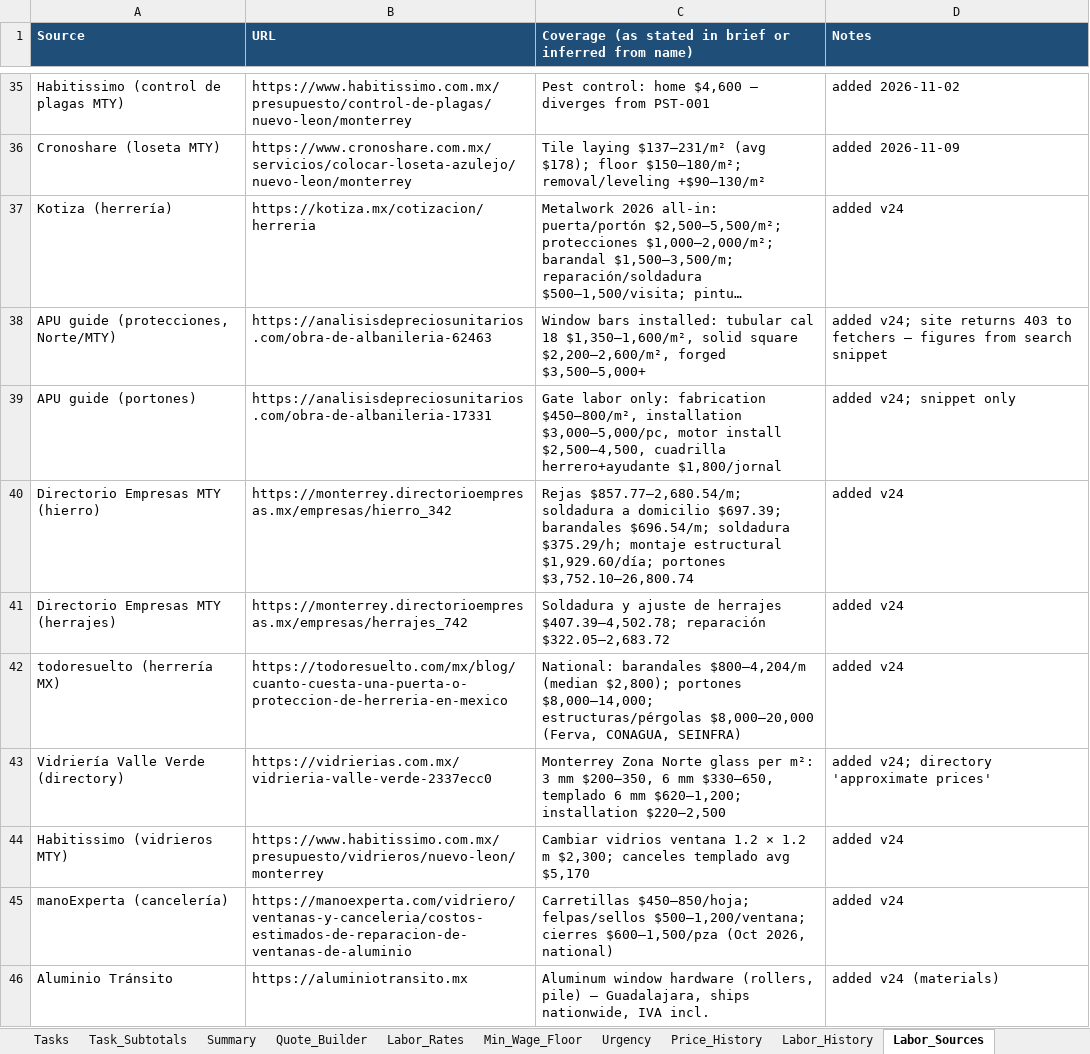
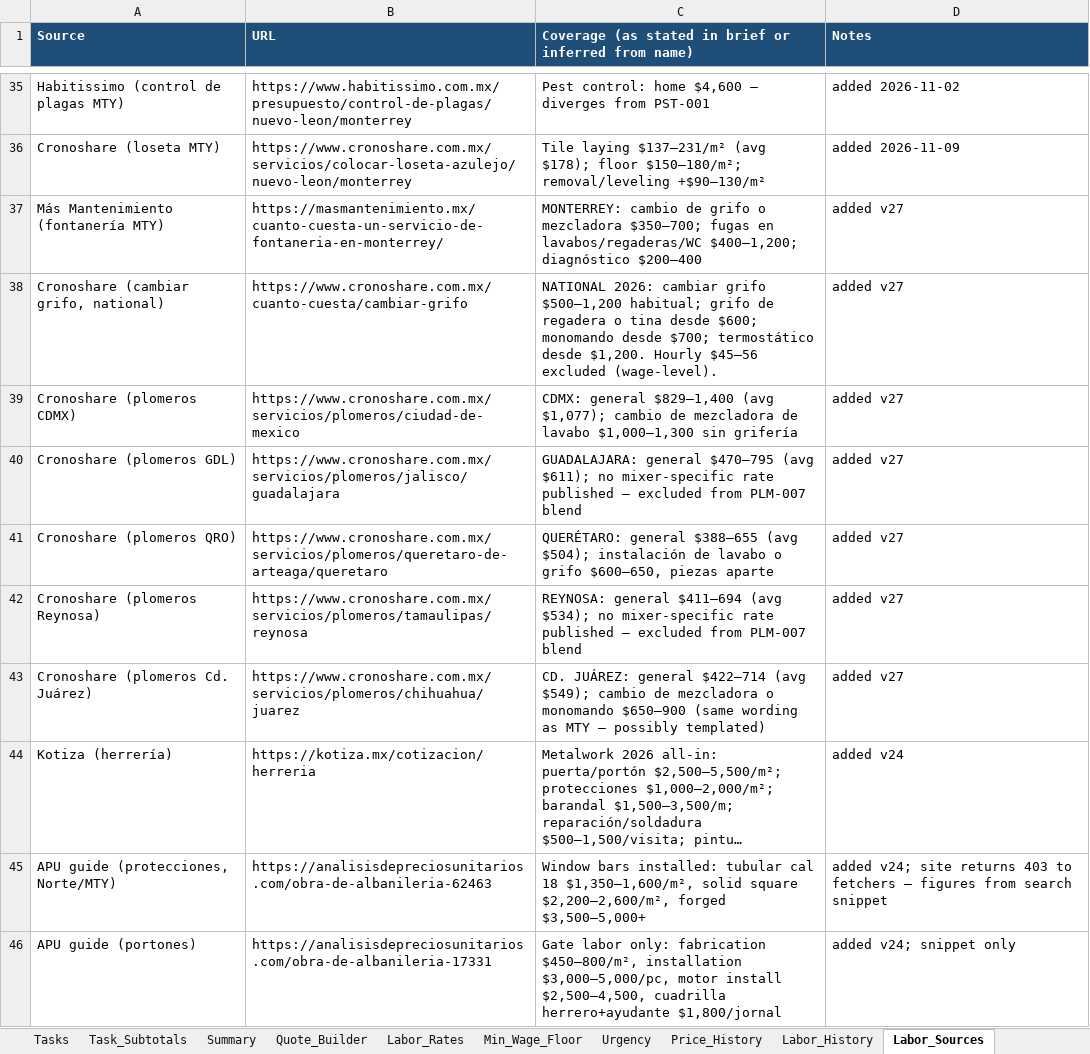
Before and after one commit to EddyVasquez/fixx_mx_analogic, an Excel workbook: FIXX_pricing_catalog.xlsx, sheet Labor_Sources, drawn as a sheet; only a part is shown, gaps mark what is left out; the shorter side is filled out with more unchanged rows; long unchanged cells end in …; values as stored, in another font and other column widths than the file's, no borders; charts and pictures not drawn; the diff names each change by its address in the sheet, - before the commit and + after, or states it on an @@ line.

```diff
--- a/FIXX_pricing_catalog.xlsx (sheet Labor_Sources)
+++ b/FIXX_pricing_catalog.xlsx (sheet Labor_Sources)
+row 37: Más Mantenimiento (fontanería MTY) | https://masmantenimiento.mx/cuanto-cuesta-un-servicio-de-fontaneria-en-monterrey/ | MONTERREY: cambio de grifo o mezcladora $350–700; fugas en lavabos/regaderas/WC $400–1,200; diagnóstico $200–400 | added v27
+row 38: Cronoshare (cambiar grifo, national) | https://www.cronoshare.com.mx/cuanto-cuesta/cambiar-grifo | NATIONAL 2026: cambiar grifo $500–1,200 habitual; grifo de regadera o tina desde $600; monomando desde $700; termostático desde $1,200. Hourly $45–56 excluded (wage-level). | added v27
+row 39: Cronoshare (plomeros CDMX) | https://www.cronoshare.com.mx/servicios/plomeros/ciudad-de-mexico | CDMX: general $829–1,400 (avg $1,077); cambio de mezcladora de lavabo $1,000–1,300 sin grifería | added v27
+row 40: Cronoshare (plomeros GDL) | https://www.cronoshare.com.mx/servicios/plomeros/jalisco/guadalajara | GUADALAJARA: general $470–795 (avg $611); no mixer-specific rate published — excluded from PLM-007 blend | added v27
+row 41: Cronoshare (plomeros QRO) | https://www.cronoshare.com.mx/servicios/plomeros/queretaro-de-arteaga/queretaro | QUERÉTARO: general $388–655 (avg $504); instalación de lavabo o grifo $600–650, piezas aparte | added v27
+row 42: Cronoshare (plomeros Reynosa) | https://www.cronoshare.com.mx/servicios/plomeros/tamaulipas/reynosa | REYNOSA: general $411–694 (avg $534); no mixer-specific rate published — excluded from PLM-007 blend | added v27
+row 43: Cronoshare (plomeros Cd. Juárez) | https://www.cronoshare.com.mx/servicios/plomeros/chihuahua/juarez | CD. JUÁREZ: general $422–714 (avg $549); cambio de mezcladora o monomando $650–900 (same wording as MTY — possibly templated) | added v27
```
Also changed, not shown: sheet Prices, sheet Quote_Builder, sheet Tasks, sheet Labor_Rates, sheet Price_History, sheet Task_Subtotals, 6 more sheets, formulas that keep their value, 13 other files.
